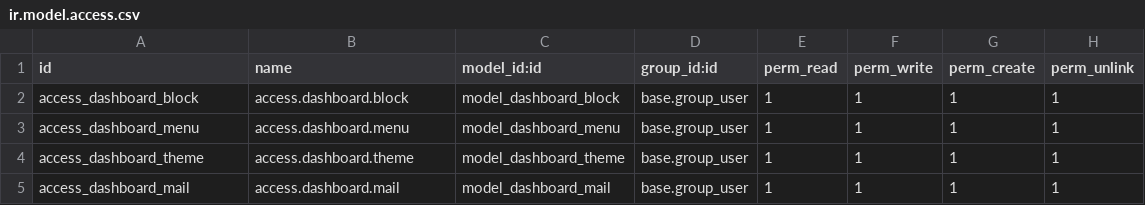
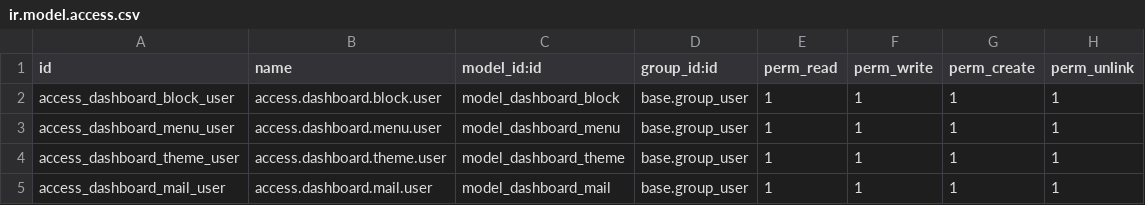
Before and after one commit to fatimaamz/MRP-Car-accessories-, a CSV file: odoo_dynamic_dashboard/security/ir.model.access.csv, drawn as a sheet.

```diff
--- a/odoo_dynamic_dashboard/security/ir.model.access.csv
+++ b/odoo_dynamic_dashboard/security/ir.model.access.csv
@@ -1,5 +1,5 @@
 id,name,model_id:id,group_id:id,perm_read,perm_write,perm_create,perm_unlink
-access_dashboard_block,access.dashboard.block,model_dashboard_block,base.group_user,1,1,1,1
-access_dashboard_menu,access.dashboard.menu,model_dashboard_menu,base.group_user,1,1,1,1
-access_dashboard_theme,access.dashboard.theme,model_dashboard_theme,base.group_user,1,1,1,1
-access_dashboard_mail,access.dashboard.mail,model_dashboard_mail,base.group_user,1,1,1,1
+access_dashboard_block_user,access.dashboard.block.user,model_dashboard_block,base.group_user,1,1,1,1
+access_dashboard_menu_user,access.dashboard.menu.user,model_dashboard_menu,base.group_user,1,1,1,1
+access_dashboard_theme_user,access.dashboard.theme.user,model_dashboard_theme,base.group_user,1,1,1,1
+access_dashboard_mail_user,access.dashboard.mail.user,model_dashboard_mail,base.group_user,1,1,1,1
```
Also changed, not shown: 16 other files.
